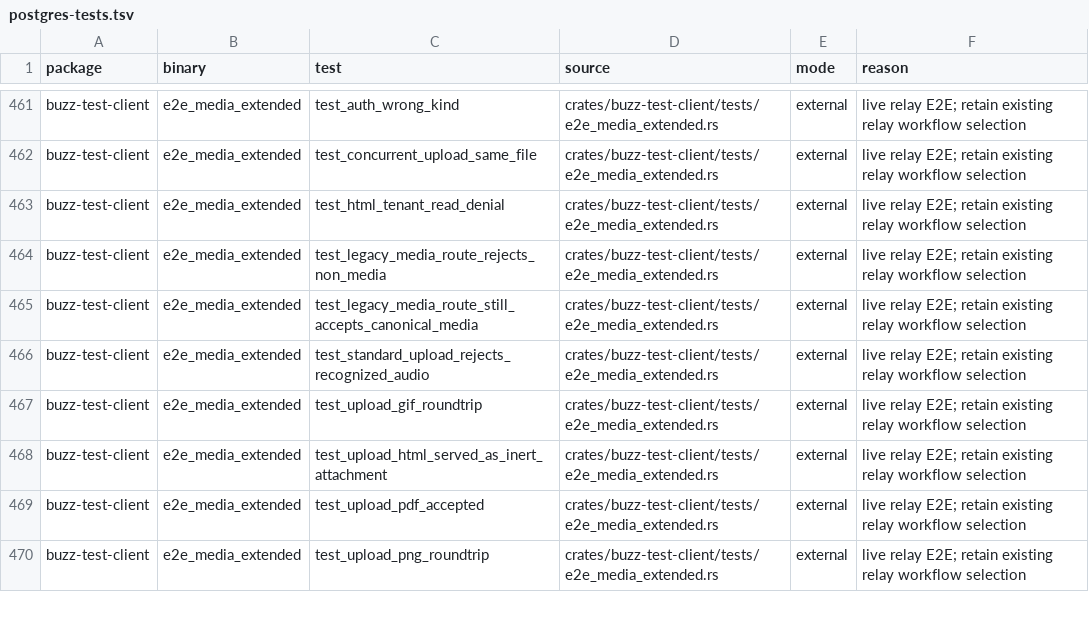
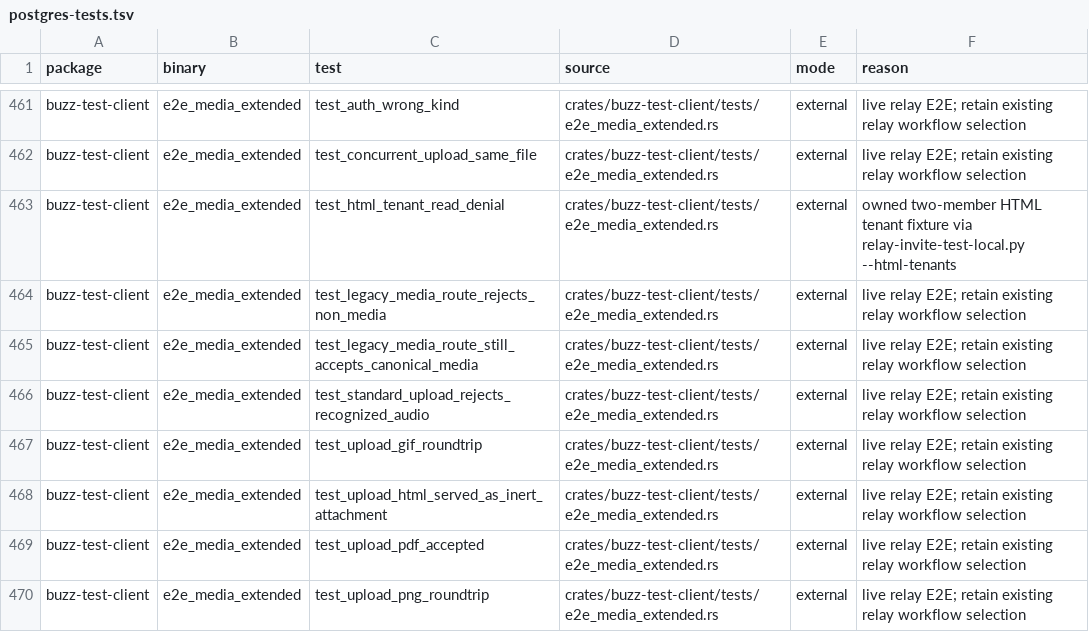
Before and after one commit to only21mil/buzz, a TSV file: scripts/postgres-tests.tsv, drawn as a sheet; only a part is shown, gaps mark what is left out.

Commit message:
ci: run HTML tenant denial with owned member fixtures
Signed-off-by: Victor Vogel <263261067+only21mil@users.noreply.github.com>
(cherry picked from commit 45a166e57d91f90a51018ac1ebaded4ab93589d3)

```diff
--- a/scripts/postgres-tests.tsv
+++ b/scripts/postgres-tests.tsv
@@ -462,3 +462,3 @@ buzz-test-client	e2e_media_extended	test_auth_wrong_kind	crates/buzz-test-client
 buzz-test-client	e2e_media_extended	test_concurrent_upload_same_file	crates/buzz-test-client/tests/e2e_media_extended.rs	external	live relay E2E; retain existing relay workflow selection
-buzz-test-client	e2e_media_extended	test_html_tenant_read_denial	crates/buzz-test-client/tests/e2e_media_extended.rs	external	live relay E2E; retain existing relay workflow selection
+buzz-test-client	e2e_media_extended	test_html_tenant_read_denial	crates/buzz-test-client/tests/e2e_media_extended.rs	external	owned two-member HTML tenant fixture via relay-invite-test-local.py --html-tenants
 buzz-test-client	e2e_media_extended	test_legacy_media_route_rejects_non_media	crates/buzz-test-client/tests/e2e_media_extended.rs	external	live relay E2E; retain existing relay workflow selection
```
Also changed, not shown: 5 other files.
